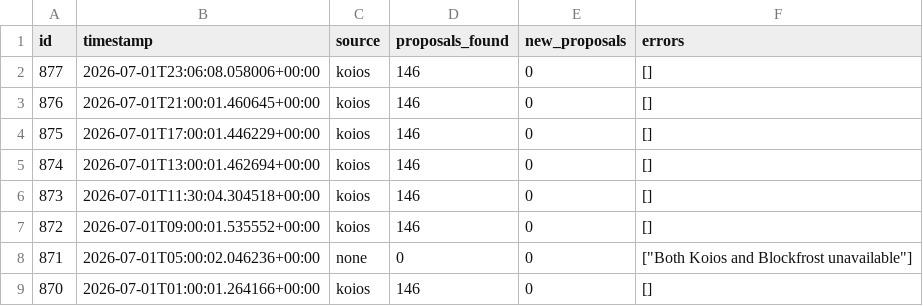
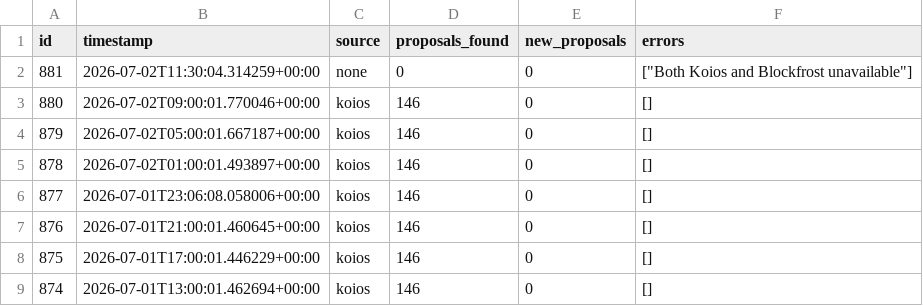
Before and after one commit to BEACNpool/beacn-drep-resources, a CSV file: data/input/governance/governance_poll_runs.csv, drawn as a sheet; only a part is shown; the shorter side is filled out with more unchanged rows; the diff names each change by its address in the sheet, - before the commit and + after, or states it on an @@ line.

Commit message:
data: governance snapshot 2026-07-02T11:48:35Z

```diff
--- a/data/input/governance/governance_poll_runs.csv
+++ b/data/input/governance/governance_poll_runs.csv
+row 2: 881 | 2026-07-02T11:30:04.314259+00:00 | none | 0 | 0 | ["Both Koios and Blockfrost unavailable"]
+row 3: 880 | 2026-07-02T09:00:01.770046+00:00 | koios | 146 | 0 | []
+row 4: 879 | 2026-07-02T05:00:01.667187+00:00 | koios | 146 | 0 | []
+row 5: 878 | 2026-07-02T01:00:01.493897+00:00 | koios | 146 | 0 | []
```
Also changed, not shown: data/input/governance/anchor_documents_index.csv, data/input/governance/governance_actions_active.csv, 7 other files.
